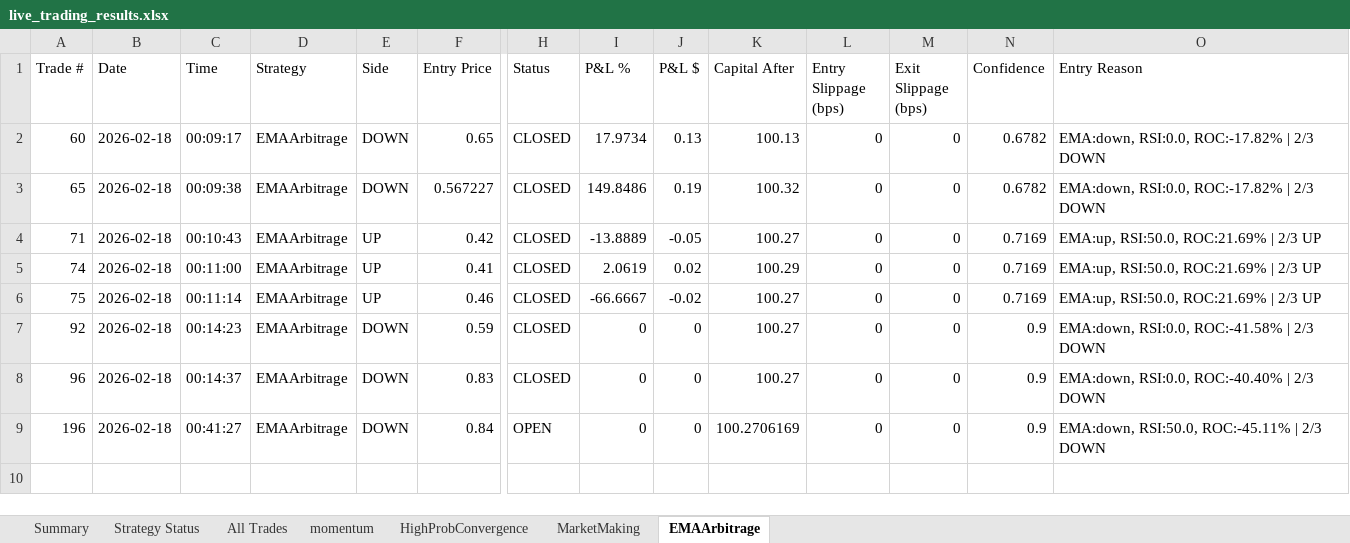
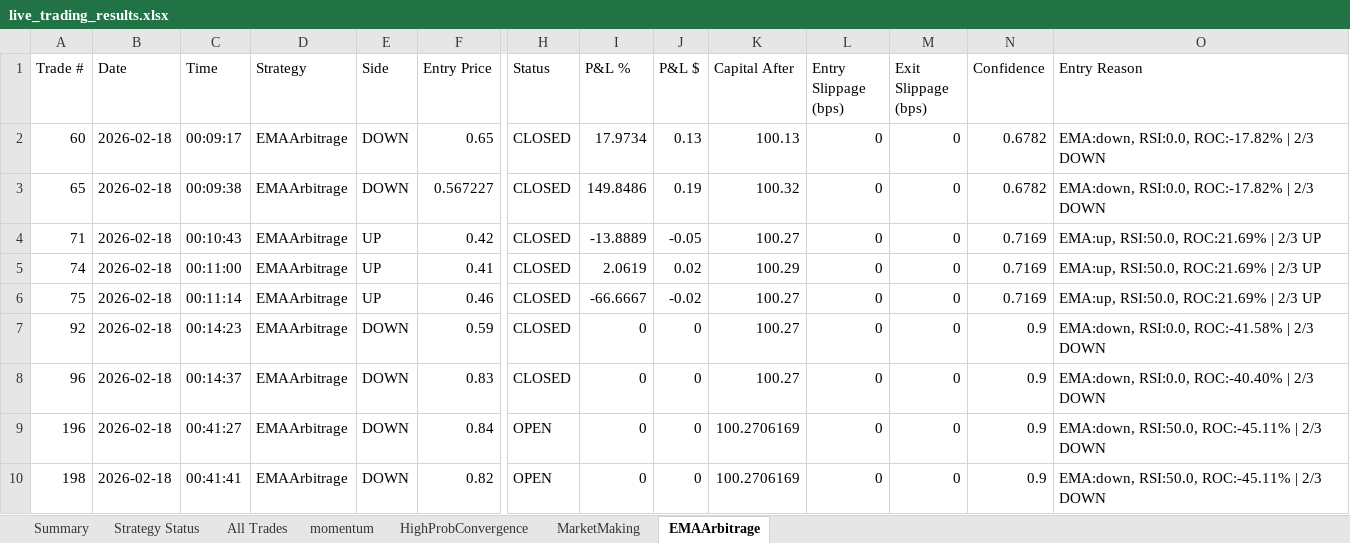
Before and after one commit to herbalclaw/polymarket-strategy-tester, an Excel workbook: live_trading_results.xlsx, sheet EMAArbitrage, drawn as a sheet; only a part is shown, gaps mark what is left out; values as stored, in another font and other column widths than the file's, no borders; rows hold the shown columns only; the diff names each change by its address in the sheet, - before the commit and + after, or states it on an @@ line.

```diff
--- a/live_trading_results.xlsx (sheet EMAArbitrage)
+++ b/live_trading_results.xlsx (sheet EMAArbitrage)
+row 10: 198 | 2026-02-18 | 00:41:41 | EMAArbitrage | DOWN | 0.82 | OPEN | 0 | 0 | 100.2706169 | 0 | 0 | 0.9 | EMA:down, RSI:50.0, ROC:-45.11% | 2/3 DOWN
```
Also changed, not shown: sheet All Trades, sheet MarketMaking, sheet Summary, sheet Strategy Status.
